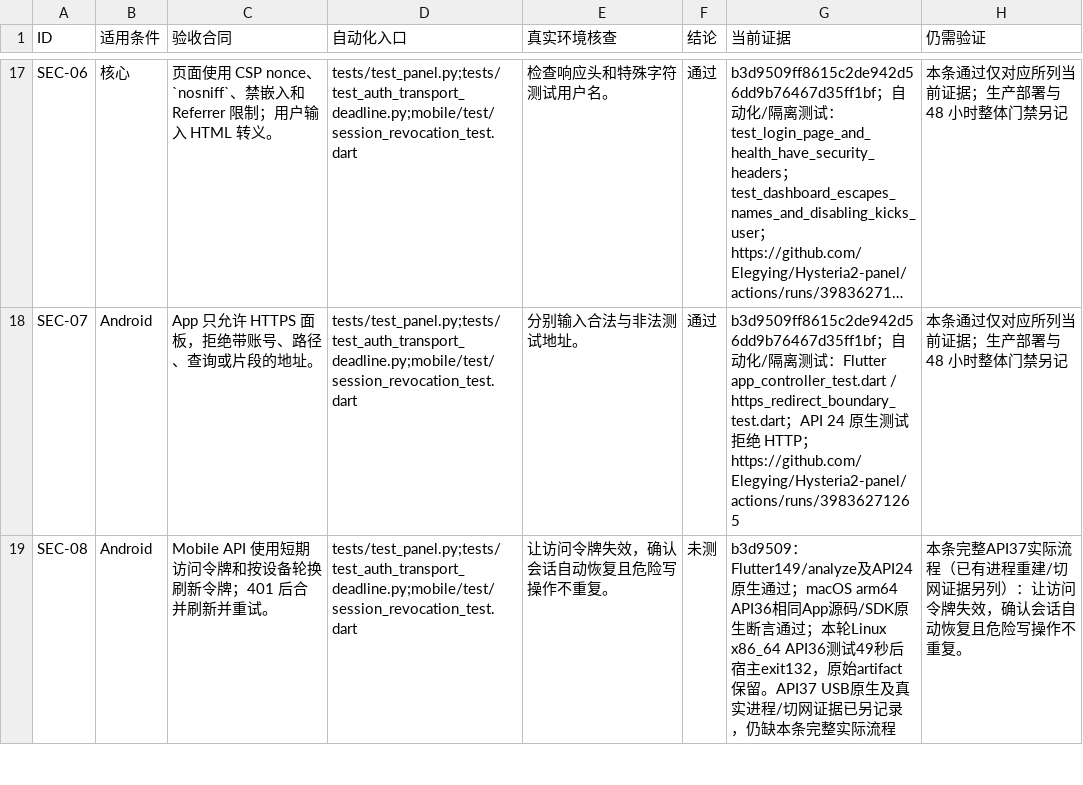
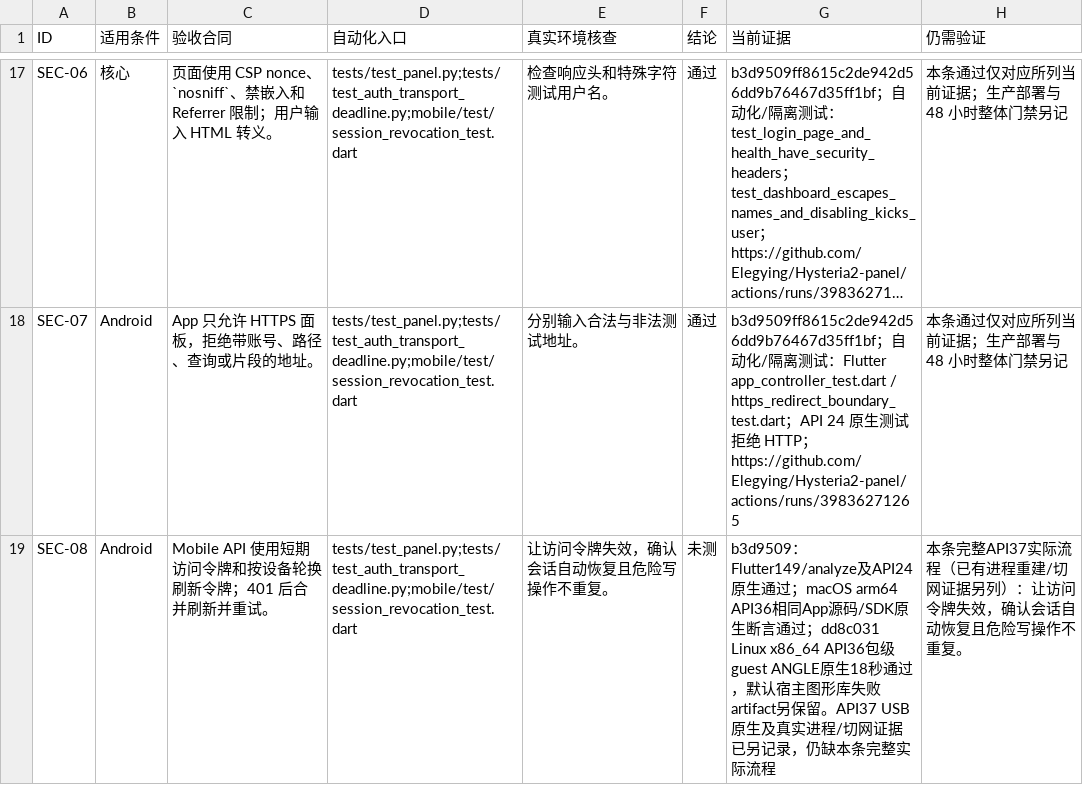
Before and after one commit to Elegying/Hysteria2-panel, a CSV file: docs/STABILITY_ACCEPTANCE.csv, drawn as a sheet; only a part is shown, gaps mark what is left out; long unchanged cells end in …; the diff covers the shown part only; the diff names each change by its address in the sheet, - before the commit and + after, or states it on an @@ line.

Commit message:
ci: avoid stalled Azure mirror in browser acceptance

```diff
--- a/docs/STABILITY_ACCEPTANCE.csv
+++ b/docs/STABILITY_ACCEPTANCE.csv
-G19 (当前证据): …言通过；本轮Linux x86_64 API36测试49秒后宿主exit132，原始artifact保留。API37…
+G19 (当前证据): …言通过；dd8c031 Linux x86_64 API36包级guest ANGLE原生18秒通过，默认宿主图形库失败artifact另保留。API37…
```
Also changed, not shown: 28 edited cells elsewhere in this file, 2 other files.
